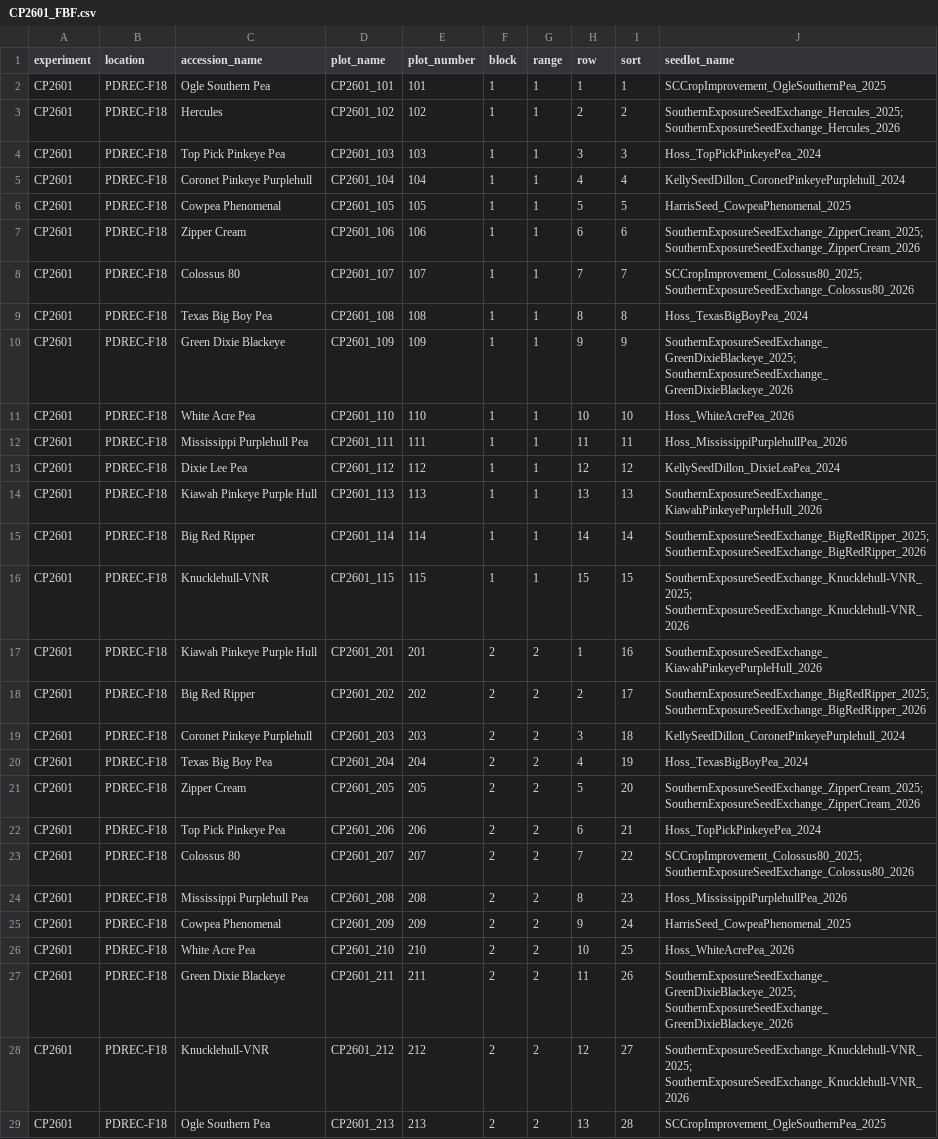
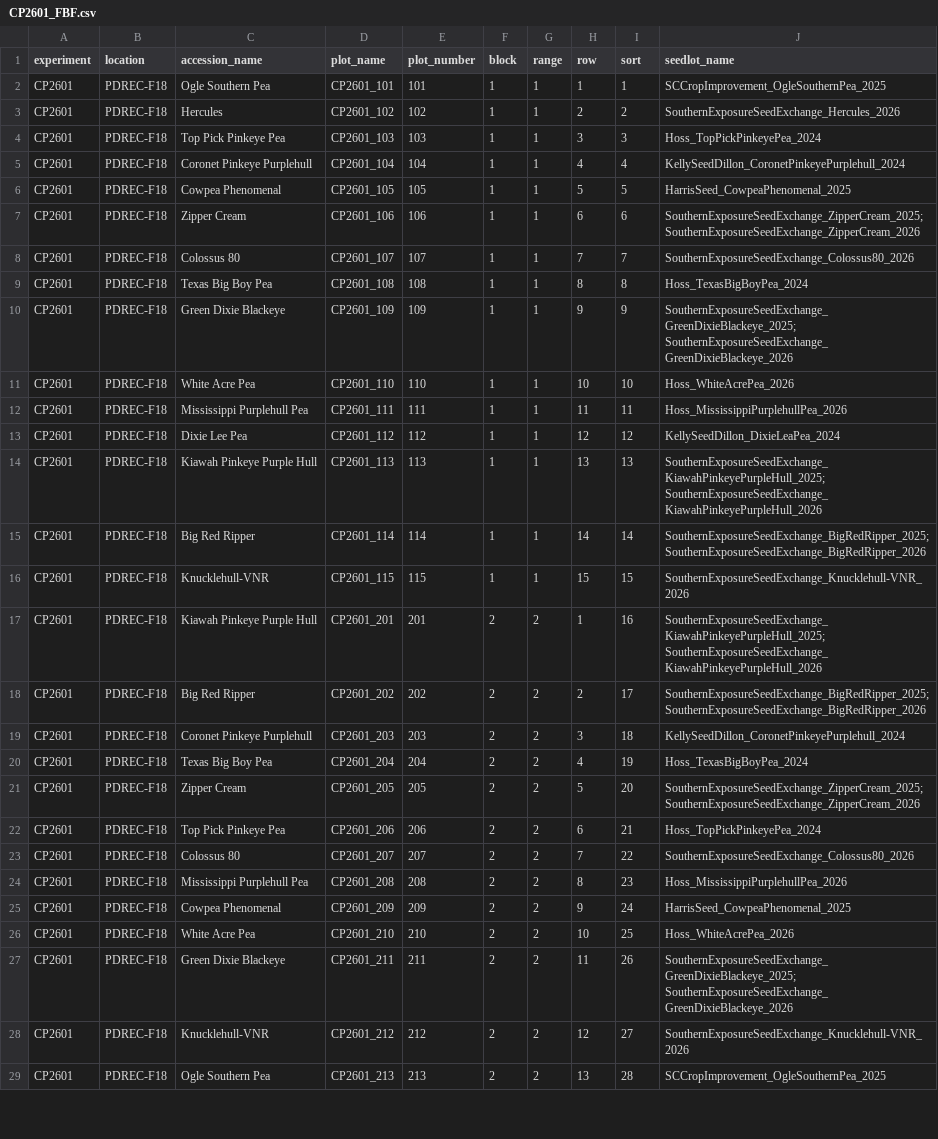
Before and after one commit to wwspive/cowpeas, a CSV file: data/CP2601/CP2601_FBF.csv, drawn as a sheet; only a part is shown; the diff covers the shown part only.

```diff
--- a/data/CP2601/CP2601_FBF.csv
+++ b/data/CP2601/CP2601_FBF.csv
@@ -3,2 +3 @@
-"CP2601","PDREC-F18","Hercules","CP2601_102",102,1,1,2,2,"SouthernExposureSeedExchange_Hercules_2025;
-SouthernExposureSeedExchange_Hercules_2026"
+CP2601,PDREC-F18,Hercules,CP2601_102,102,1,1,2,2,SouthernExposureSeedExchange_Hercules_2026
@@ -9 +8 @@ SouthernExposureSeedExchange_Hercules_2026"
-"CP2601","PDREC-F18","Colossus 80","CP2601_107",107,1,1,7,7,"SCCropImprovement_Colossus80_2025; SouthernExposureSeedExchange_Colossus80_2026"
+CP2601,PDREC-F18,Colossus 80,CP2601_107,107,1,1,7,7,SouthernExposureSeedExchange_Colossus80_2026
@@ -11,2 +10 @@ SouthernExposureSeedExchange_Hercules_2026"
-"CP2601","PDREC-F18","Green Dixie Blackeye","CP2601_109",109,1,1,9,9,"SouthernExposureSeedExchange_GreenDixieBlackeye_2025;
-SouthernExposureSeedExchange_GreenDixieBlackeye_2026"
+CP2601,PDREC-F18,Green Dixie Blackeye,CP2601_109,109,1,1,9,9,SouthernExposureSeedExchange_GreenDixieBlackeye_2025; SouthernExposureSeedExchange_GreenDixieBlackeye_2026
@@ -16,7 +14,5 @@ SouthernExposureSeedExchange_GreenDixieBlackeye_2026"
-"CP2601","PDREC-F18","Kiawah Pinkeye Purple Hull","CP2601_113",113,1,1,13,13,"SouthernExposureSeedExchange_KiawahPinkeyePurpleHull_2026"
-"CP2601","PDREC-F18","Big Red Ripper","CP2601_114",114,1,1,14,14,"SouthernExposureSeedExchange_BigRedRipper_2025;
-SouthernExposureSeedExchange_BigRedRipper_2026"
-"CP2601","PDREC-F18","Knucklehull-VNR","CP2601_115",115,1,1,15,15,"SouthernExposureSeedExchange_Knucklehull-VNR_2025; SouthernExposureSeedExchange_Knucklehull-VNR_2026"
-"CP2601","PDREC-F18","Kiawah Pinkeye Purple Hull","CP2601_201",201,2,2,1,16,"SouthernExposureSeedExchange_KiawahPinkeyePurpleHull_2026"
-"CP2601","PDREC-F18","Big Red Ripper","CP2601_202",202,2,2,2,17,"SouthernExposureSeedExchange_BigRedRipper_2025;
-SouthernExposureSeedExchange_BigRedRipper_2026"
+CP2601,PDREC-F18,Kiawah Pinkeye Purple Hull,CP2601_113,113,1,1,13,13,SouthernExposureSeedExchange_KiawahPinkeyePurpleHull_2025; SouthernExposureSeedExchange_KiawahPinkeyePurpleHull_2026
+CP2601,PDREC-F18,Big Red Ripper,CP2601_114,114,1,1,14,14,SouthernExposureSeedExchange_BigRedRipper_2025; SouthernExposureSeedExchange_BigRedRipper_2026
+CP2601,PDREC-F18,Knucklehull-VNR,CP2601_115,115,1,1,15,15,SouthernExposureSeedExchange_Knucklehull-VNR_2026
+CP2601,PDREC-F18,Kiawah Pinkeye Purple Hull,CP2601_201,201,2,2,1,16,SouthernExposureSeedExchange_KiawahPinkeyePurpleHull_2025; SouthernExposureSeedExchange_KiawahPinkeyePurpleHull_2026
+CP2601,PDREC-F18,Big Red Ripper,CP2601_202,202,2,2,2,17,SouthernExposureSeedExchange_BigRedRipper_2025; SouthernExposureSeedExchange_BigRedRipper_2026
@@ -27 +23 @@ SouthernExposureSeedExchange_BigRedRipper_2026"
-"CP2601","PDREC-F18","Colossus 80","CP2601_207",207,2,2,7,22,"SCCropImprovement_Colossus80_2025; SouthernExposureSeedExchange_Colossus80_2026"
+CP2601,PDREC-F18,Colossus 80,CP2601_207,207,2,2,7,22,SouthernExposureSeedExchange_Colossus80_2026
@@ -31,3 +27,2 @@ SouthernExposureSeedExchange_BigRedRipper_2026"
-"CP2601","PDREC-F18","Green Dixie Blackeye","CP2601_211",211,2,2,11,26,"SouthernExposureSeedExchange_GreenDixieBlackeye_2025;
-SouthernExposureSeedExchange_GreenDixieBlackeye_2026"
-"CP2601","PDREC-F18","Knucklehull-VNR","CP2601_212",212,2,2,12,27,"SouthernExposureSeedExchange_Knucklehull-VNR_2025; SouthernExposureSeedExchange_Knucklehull-VNR_2026"
+CP2601,PDREC-F18,Green Dixie Blackeye,CP2601_211,211,2,2,11,26,SouthernExposureSeedExchange_GreenDixieBlackeye_2025; SouthernExposureSeedExchange_GreenDixieBlackeye_2026
+CP2601,PDREC-F18,Knucklehull-VNR,CP2601_212,212,2,2,12,27,SouthernExposureSeedExchange_Knucklehull-VNR_2026
```
Also changed, not shown: 13 edited cells elsewhere in this file, data/CP2601/2026_SL_to_use.csv, data/CP2601/accessions_planning_list.csv, 8 other files.
